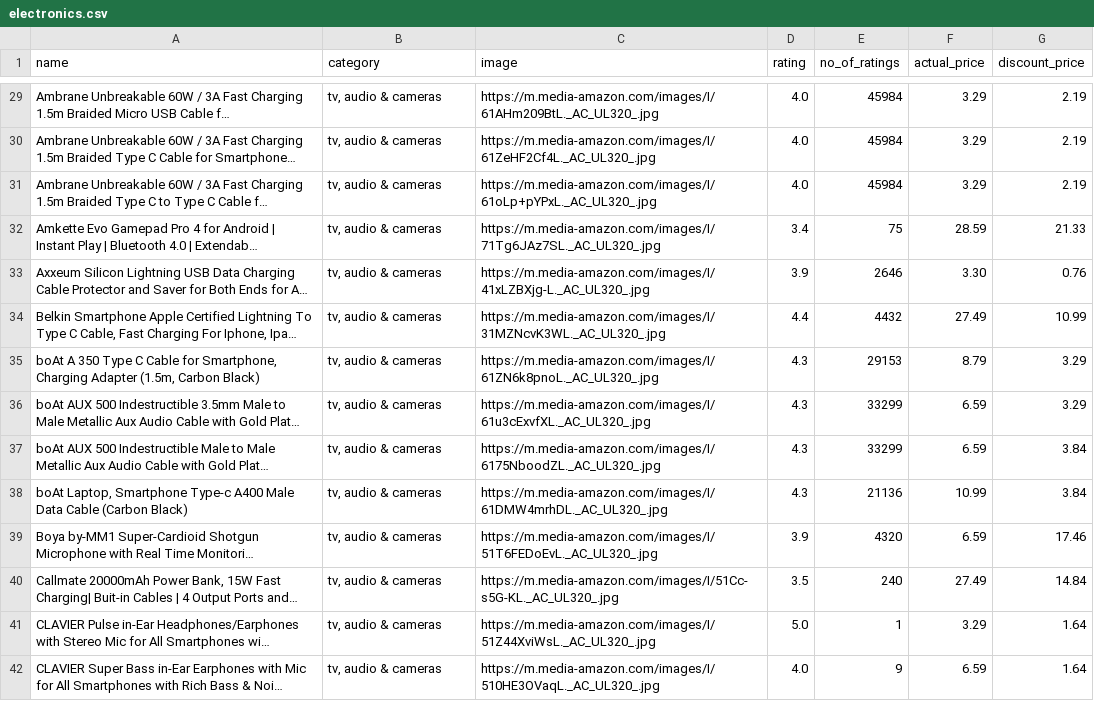
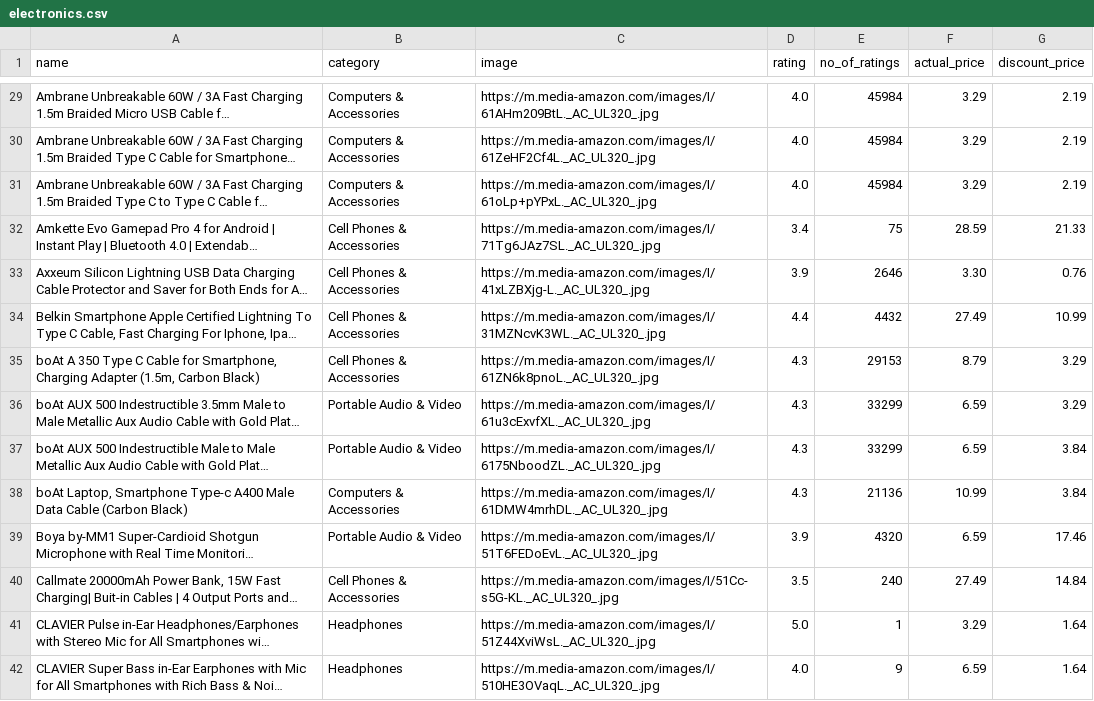
Before and after one commit to danielson7789/ShopExampleV1.0, a CSV file: src/main/resources/data/electronics.csv, drawn as a sheet; only a part is shown, gaps mark what is left out; long unchanged cells end in …; the diff covers the shown part only; the diff names each change by its address in the sheet, - before the commit and + after, or states it on an @@ line.

```diff
--- a/src/main/resources/data/electronics.csv
+++ b/src/main/resources/data/electronics.csv
-B29:B31 (category): tv, audio & cameras
+B29:B31 (category): Computers & Accessories
-B32:B35 (category): tv, audio & cameras
+B32:B35 (category): Cell Phones & Accessories
-B36:B37 (category): tv, audio & cameras
+B36:B37 (category): Portable Audio & Video
-B38 (category): tv, audio & cameras
+B38 (category): Computers & Accessories
-B39 (category): tv, audio & cameras
+B39 (category): Portable Audio & Video
-B40 (category): tv, audio & cameras
+B40 (category): Cell Phones & Accessories
-B41:B42 (category): tv, audio & cameras
+B41:B42 (category): Headphones
```
Also changed, not shown: 162 edited cells elsewhere in this file, 36 other files.
